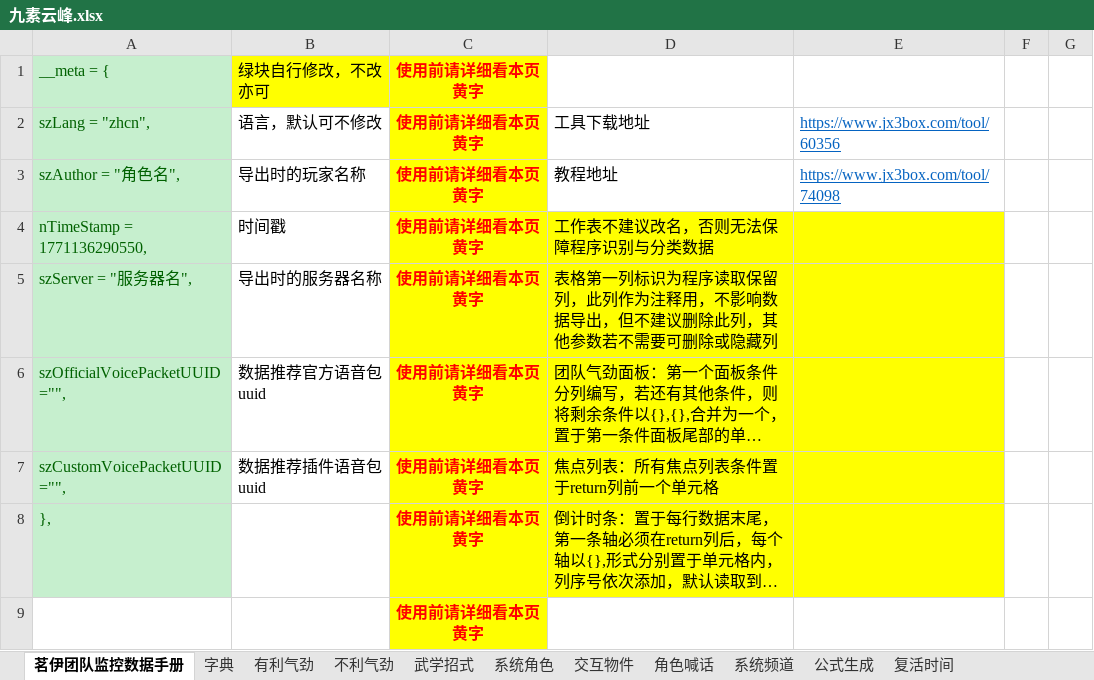
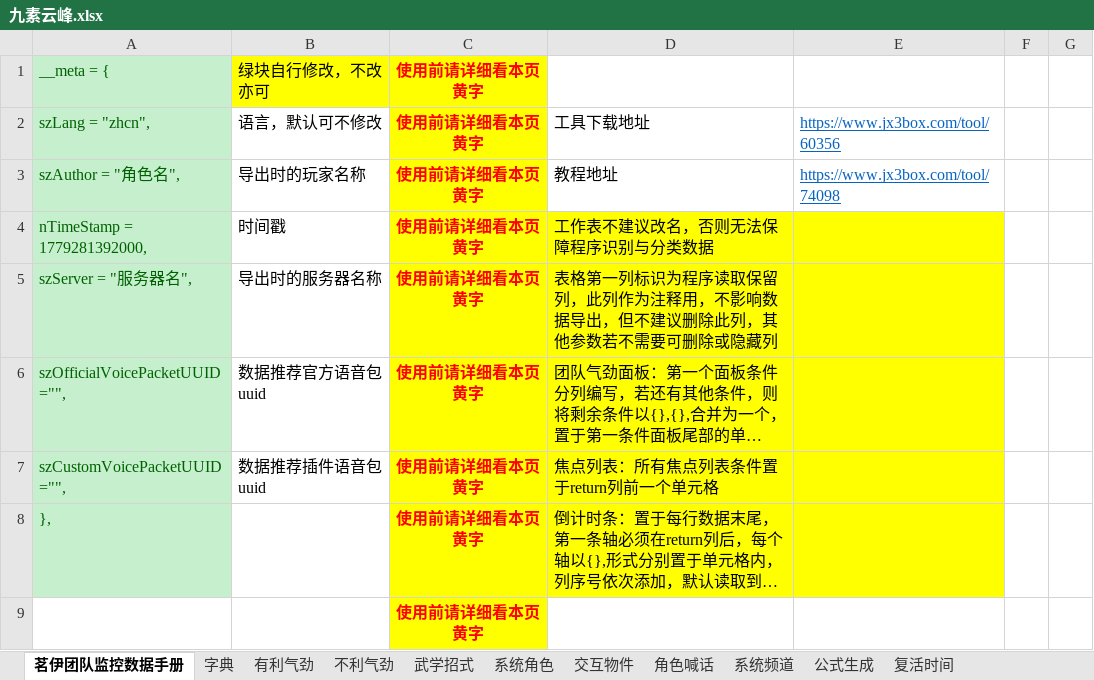
Before and after one commit to LyKoiya/LHDBM, an Excel workbook: 阵营/九素云峰.xlsx, sheet 茗伊团队监控数据手册, drawn as a sheet; only a part is shown; long unchanged cells end in …; values as stored, in another font and other column widths than the file's, no borders; the diff names each change by its address in the sheet, - before the commit and + after, or states it on an @@ line.

```diff
--- a/阵营/九素云峰.xlsx (sheet 茗伊团队监控数据手册)
+++ b/阵营/九素云峰.xlsx (sheet 茗伊团队监控数据手册)
-A4: nTimeStamp = 1771136290550,
+A4: nTimeStamp = 1779281392000,
```
Also changed, not shown: sheet 角色喊话, 气劲/团队气劲表格.xlsx, 阵营/大小攻防团队监控.xlsx, 2 other files.
